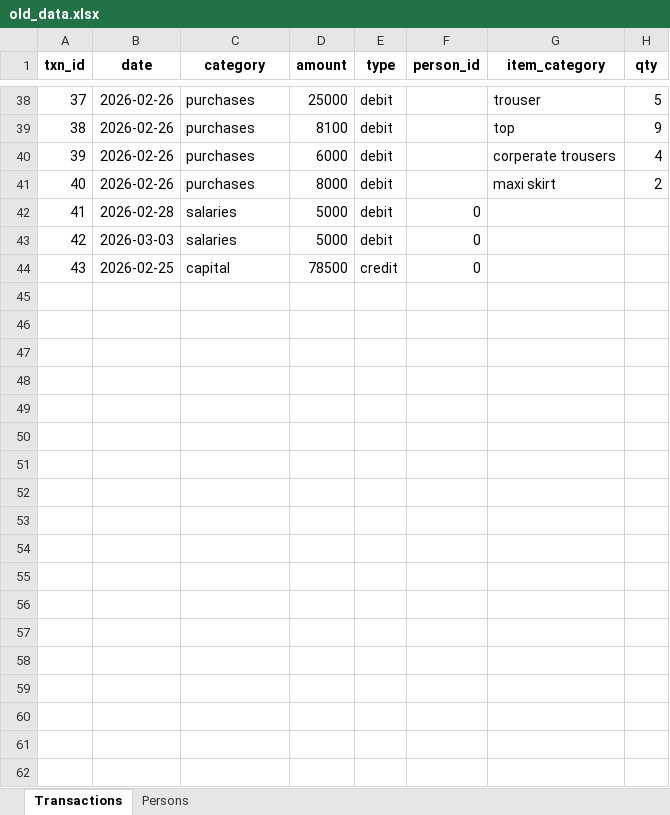
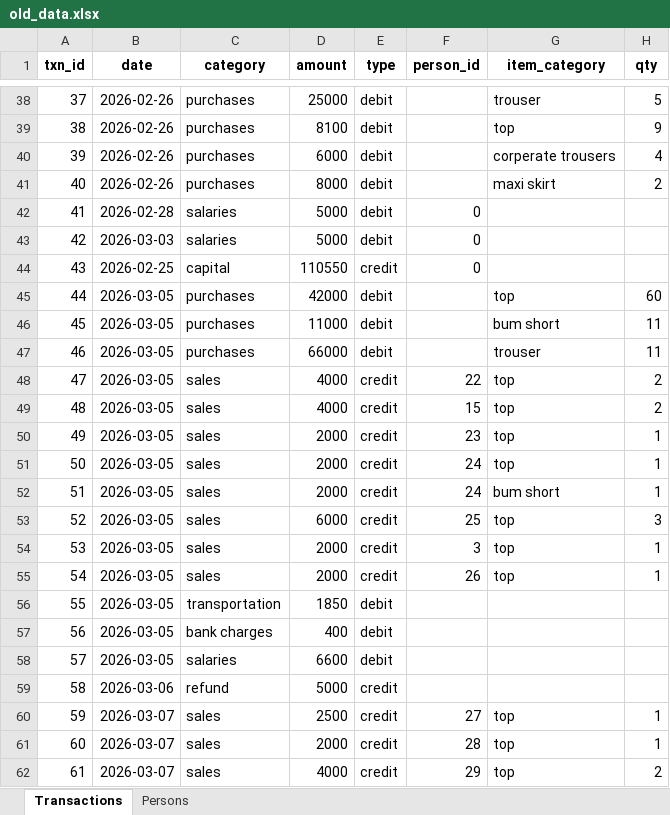
Before and after one commit to Rejoice312/crucial_sales, an Excel workbook: old_data.xlsx, sheet Transactions, drawn as a sheet; only a part is shown, gaps mark what is left out; values as stored, in another font and other column widths than the file's, no borders; the diff covers the shown part only; the diff names each change by its address in the sheet, - before the commit and + after, or states it on an @@ line.

```diff
--- a/old_data.xlsx (sheet Transactions)
+++ b/old_data.xlsx (sheet Transactions)
-D44 (amount): 78500
+D44 (amount): 110550
+row 45: 44 | 2026-03-05 | purchases | 42000 | debit |  | top | 60
+row 46: 45 | 2026-03-05 | purchases | 11000 | debit |  | bum short | 11
+row 47: 46 | 2026-03-05 | purchases | 66000 | debit |  | trouser | 11
+row 48: 47 | 2026-03-05 | sales | 4000 | credit | 22 | top | 2
+row 49: 48 | 2026-03-05 | sales | 4000 | credit | 15 | top | 2
+row 50: 49 | 2026-03-05 | sales | 2000 | credit | 23 | top | 1
+row 51: 50 | 2026-03-05 | sales | 2000 | credit | 24 | top | 1
+row 52: 51 | 2026-03-05 | sales | 2000 | credit | 24 | bum short | 1
+row 53: 52 | 2026-03-05 | sales | 6000 | credit | 25 | top | 3
+row 54: 53 | 2026-03-05 | sales | 2000 | credit | 3 | top | 1
+row 55: 54 | 2026-03-05 | sales | 2000 | credit | 26 | top | 1
+row 56: 55 | 2026-03-05 | transportation | 1850 | debit
+row 57: 56 | 2026-03-05 | bank charges | 400 | debit
+row 58: 57 | 2026-03-05 | salaries | 6600 | debit
+row 59: 58 | 2026-03-06 | refund | 5000 | credit
+row 60: 59 | 2026-03-07 | sales | 2500 | credit | 27 | top | 1
+row 61: 60 | 2026-03-07 | sales | 2000 | credit | 28 | top | 1
+row 62: 61 | 2026-03-07 | sales | 4000 | credit | 29 | top | 2
```
Also changed, not shown: 20 added rows elsewhere in this sheet, sheet Persons, data.xlsx, 1 other file.
